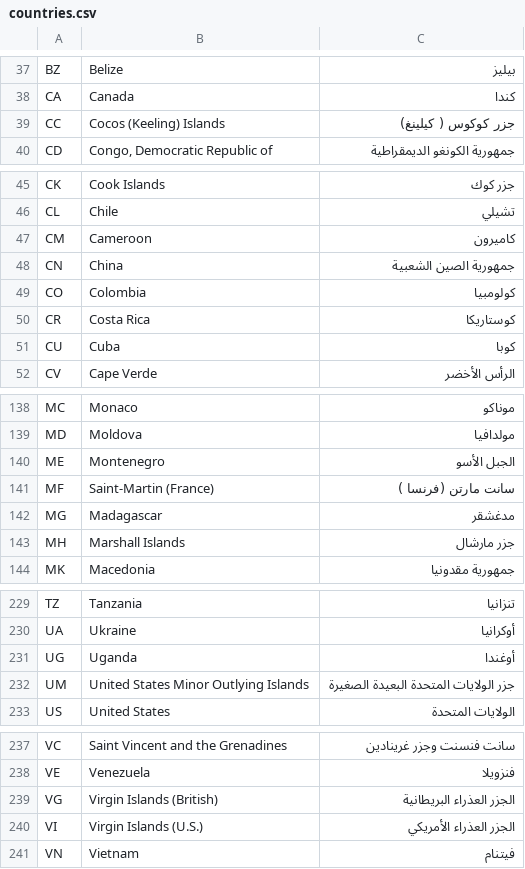
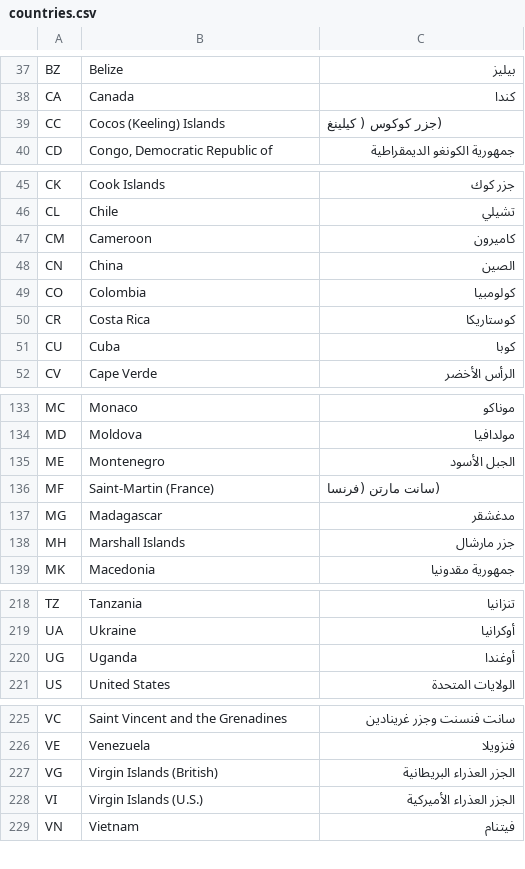
Before and after one commit to Searchinmena/searchinmena, a CSV file: db/seeds/countries.csv, drawn as a sheet; only a part is shown, gaps mark what is left out; the diff covers the shown part only.

```diff
--- a/db/seeds/countries.csv
+++ b/db/seeds/countries.csv
@@ -38,3 +38,3 @@ BZ,Belize,بيليز
 CA,Canada,كندا
-CC,Cocos (Keeling) Islands,جزر كوكوس ( كيلينغ)
+CC,Cocos (Keeling) Islands,(جزر كوكوس ( كيلينغ
 CD,"Congo, Democratic Republic of",جمهورية الكونغو الديمقراطية
@@ -47,3 +47,3 @@ CL,Chile,تشيلي
 CM,Cameroon,كاميرون
-CN,China,جمهورية الصين الشعبية
+CN,China,الصين
 CO,Colombia,كولومبيا
@@ -139,4 +134,4 @@ MC,Monaco,موناكو
 MD,Moldova,مولدافيا
-ME,Montenegro,الجبل الأسو
-MF,Saint-Martin (France),سانت مارتن (فرنسا )
+ME,Montenegro,الجبل الأسود
+MF,Saint-Martin (France),(سانت مارتن (فرنسا
 MG,Madagascar,مدغشقر
@@ -231,3 +220,2 @@ UA,Ukraine,أوكرانيا
 UG,Uganda,أوغندا
-UM,United States Minor Outlying Islands,جزر الولايات المتحدة البعيدة الصغيرة
 US,United States,الولايات المتحدة
@@ -239,3 +227,3 @@ VE,Venezuela,فنزويلا
 VG,Virgin Islands (British),الجزر العذراء البريطانية
-VI,Virgin Islands (U.S.),الجزر العذراء الأمريكي
+VI,Virgin Islands (U.S.),الجزر العذراء الأميركية
 VN,Vietnam,فيتنام
```
Also changed, not shown: 11 removed rows elsewhere in this file.
